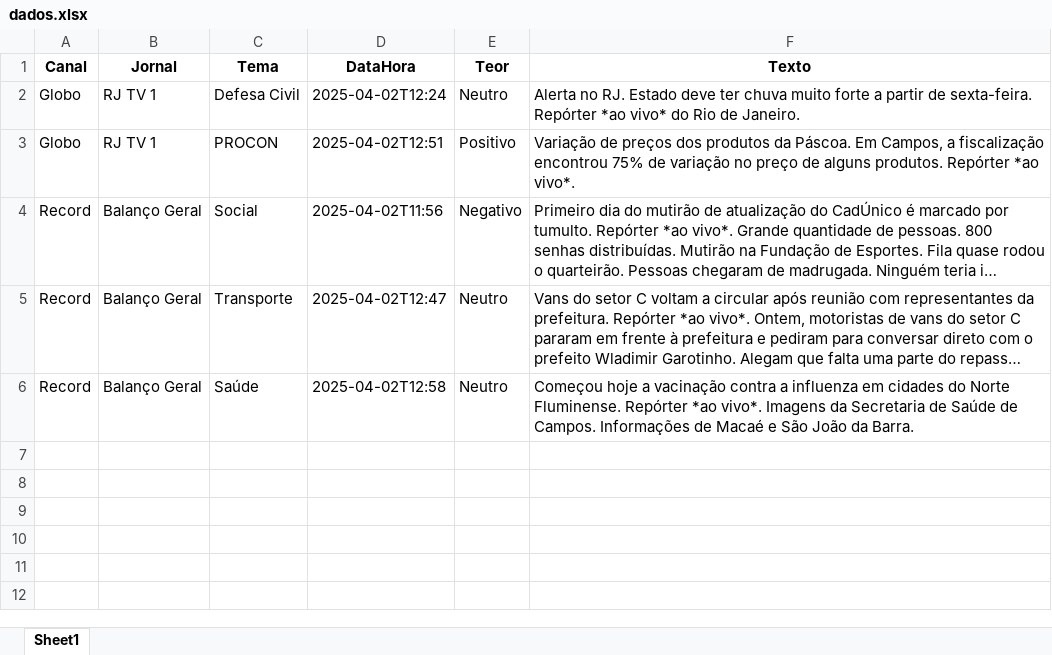
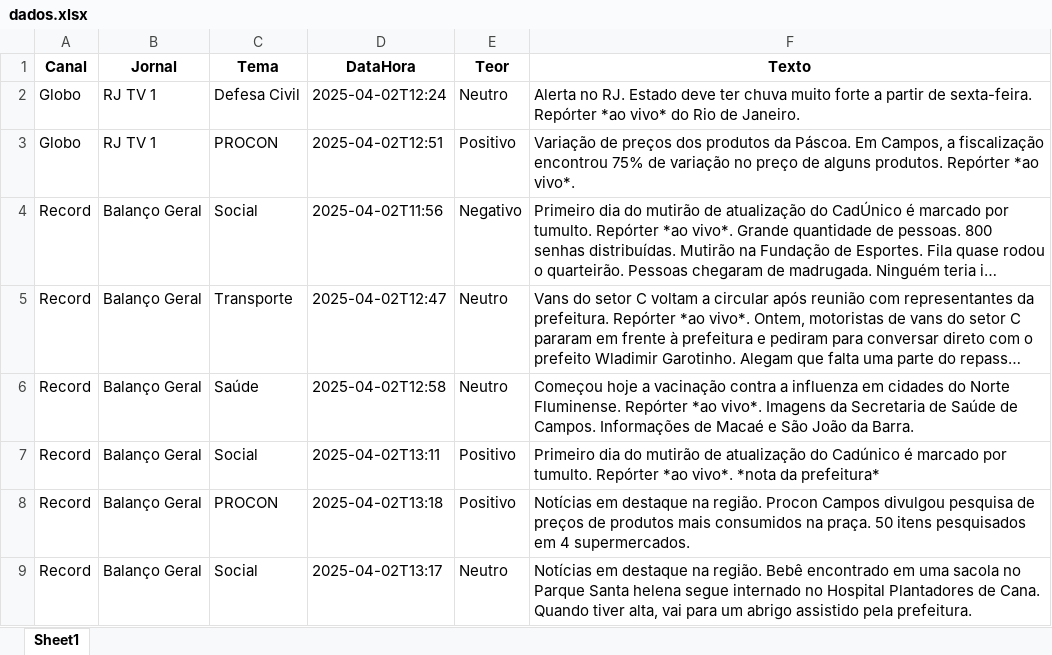
Before and after one commit to Marocosz/webdashtv, an Excel workbook: dados.xlsx, sheet Sheet1, drawn as a sheet; long unchanged cells end in …; values as stored, in another font and other column widths than the file's, no borders; the diff names each change by its address in the sheet, - before the commit and + after, or states it on an @@ line.

Commit message:
Atualização automática do arquivo Excel

```diff
--- a/dados.xlsx (sheet Sheet1)
+++ b/dados.xlsx (sheet Sheet1)
+row 7: Record | Balanço Geral | Social | 2025-04-02T13:11 | Positivo | Primeiro dia do mutirão de atualização do Cadúnico é marcado por tumulto. Repórter *ao vivo*. *nota da prefeitura*
+row 8: Record | Balanço Geral | PROCON | 2025-04-02T13:18 | Positivo | Notícias em destaque na região. Procon Campos divulgou pesquisa de preços de produtos mais consumidos na praça. 50 itens pesquisados em 4 supermercados.
+row 9: Record | Balanço Geral | Social | 2025-04-02T13:17 | Neutro | Notícias em destaque na região. Bebê encontrado em uma sacola no Parque Santa helena segue internado no Hospital Plantadores de Cana. Quando tiver alta, vai para um abrigo assistido pela prefeitura.
```
